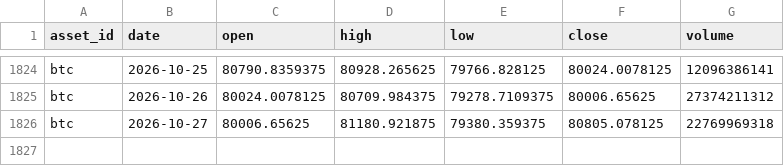
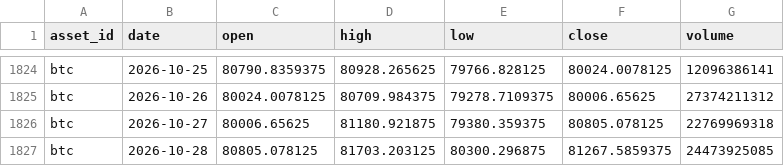
Before and after one commit to JunyiWu97/cross-asset-structure-monitor, a CSV file: data/history_public/btc.csv, drawn as a sheet; only a part is shown, gaps mark what is left out; the diff names each change by its address in the sheet, - before the commit and + after, or states it on an @@ line.

```diff
--- a/data/history_public/btc.csv
+++ b/data/history_public/btc.csv
+row 1827: btc | 2026-10-28 | 80805.078125 | 81703.203125 | 80300.296875 | 81267.5859375 | 24473925085
```
Also changed, not shown: data/history_public/eth.csv, data/history_public/hti.csv, 2 other files.
